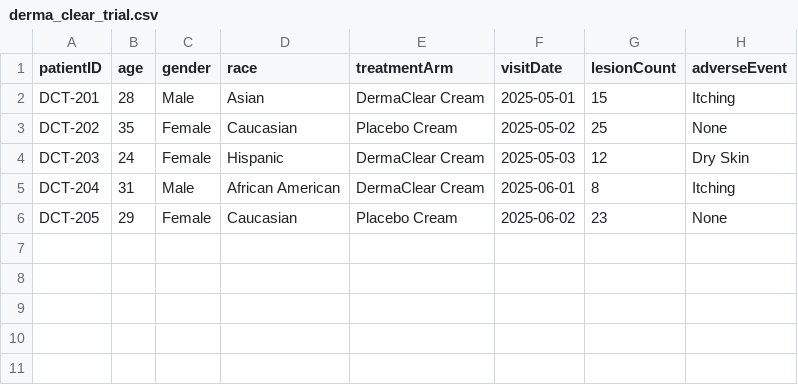
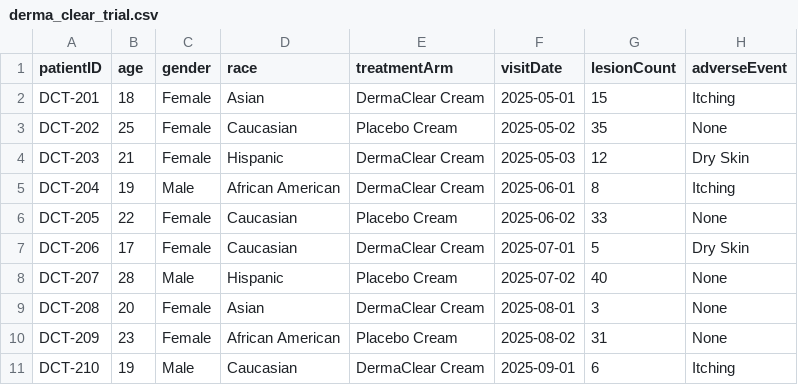
Before and after one commit to adenman/clinical-trial-dashboard, a CSV file: public/data/derma_clear_trial.csv, drawn as a sheet.

```diff
--- a/public/data/derma_clear_trial.csv
+++ b/public/data/derma_clear_trial.csv
@@ -1,6 +1,11 @@
 patientID,age,gender,race,treatmentArm,visitDate,lesionCount,adverseEvent
-DCT-201,28,Male,Asian,"DermaClear Cream",2025-05-01,15,Itching
-DCT-202,35,Female,Caucasian,Placebo Cream,2025-05-02,25,None
-DCT-203,24,Female,Hispanic,"DermaClear Cream",2025-05-03,12,Dry Skin
-DCT-204,31,Male,African American,"DermaClear Cream",2025-06-01,8,Itching
-DCT-205,29,Female,Caucasian,Placebo Cream,2025-06-02,23,None
+DCT-201,18,Female,Asian,"DermaClear Cream",2025-05-01,15,Itching
+DCT-202,25,Female,Caucasian,Placebo Cream,2025-05-02,35,None
+DCT-203,21,Female,Hispanic,"DermaClear Cream",2025-05-03,12,Dry Skin
+DCT-204,19,Male,African American,"DermaClear Cream",2025-06-01,8,Itching
+DCT-205,22,Female,Caucasian,Placebo Cream,2025-06-02,33,None
+DCT-206,17,Female,Caucasian,"DermaClear Cream",2025-07-01,5,Dry Skin
+DCT-207,28,Male,Hispanic,Placebo Cream,2025-07-02,40,None
+DCT-208,20,Female,Asian,"DermaClear Cream",2025-08-01,3,None
+DCT-209,23,Female,African American,Placebo Cream,2025-08-02,31,None
+DCT-210,19,Male,Caucasian,"DermaClear Cream",2025-09-01,6,Itching
```
Also changed, not shown: public/data/cardia_stat_trial.csv, 15 other files.
